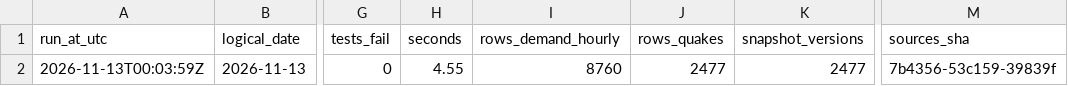
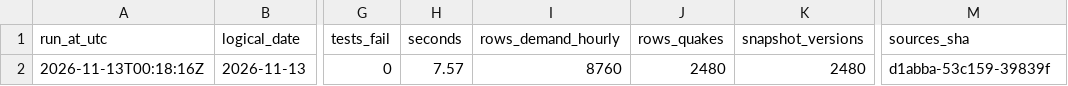
Before and after one commit to 0Ju12/data-projects, a CSV file: warehouse/runs/history.csv, drawn as a sheet; only a part is shown, gaps mark what is left out; the diff names each change by its address in the sheet, - before the commit and + after, or states it on an @@ line.

```diff
--- a/warehouse/runs/history.csv
+++ b/warehouse/runs/history.csv
-A2 (run_at_utc): 2026-11-13T00:03:59Z
+A2 (run_at_utc): 2026-11-13T00:18:16Z
-H2 (seconds): 4.55
+H2 (seconds): 7.57
-J2 (rows_quakes): 2477
+J2 (rows_quakes): 2480
-K2 (snapshot_versions): 2477
+K2 (snapshot_versions): 2480
-M2 (sources_sha): 7b4356-53c159-39839f
+M2 (sources_sha): d1abba-53c159-39839f
```
Also changed, not shown: geo-data-pipeline/data/events.csv, wildfire-watch/data/detections.csv, 7 other files.
